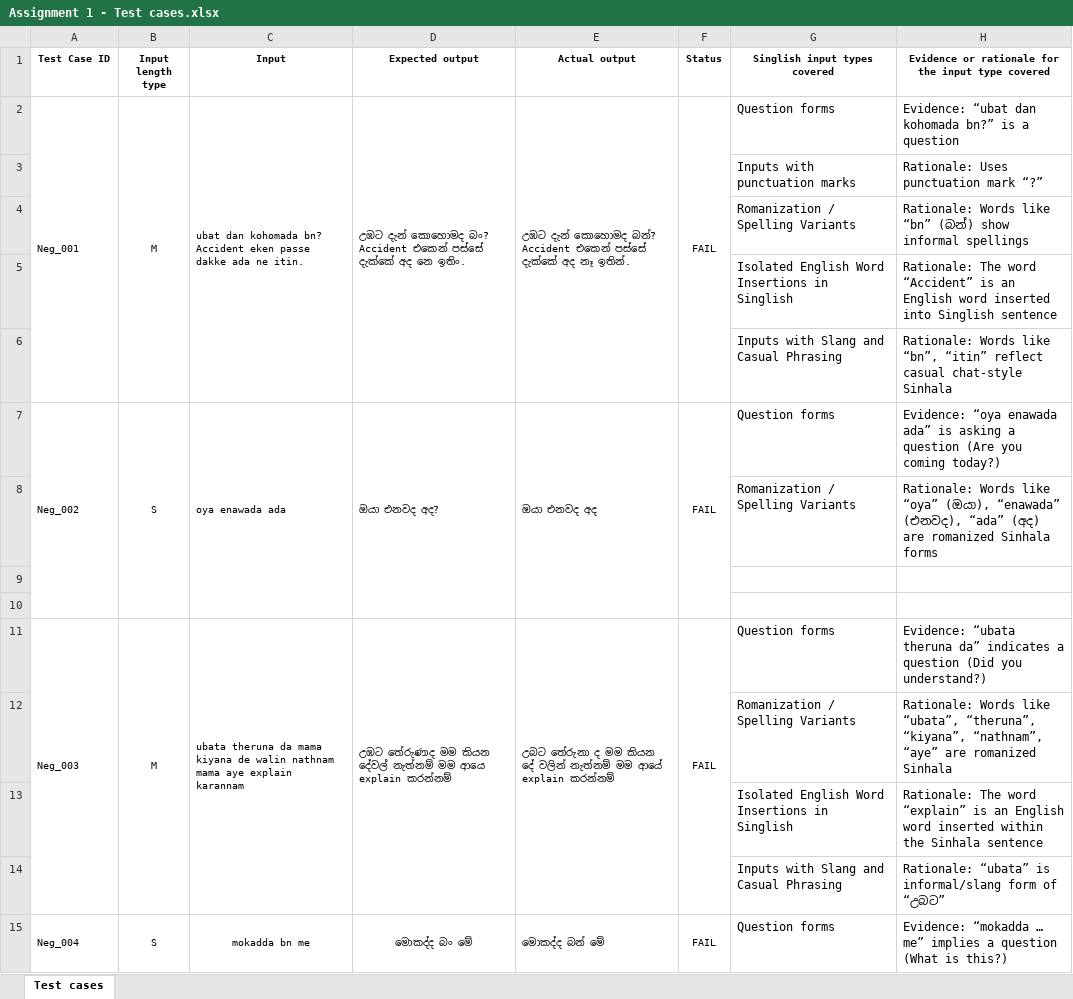
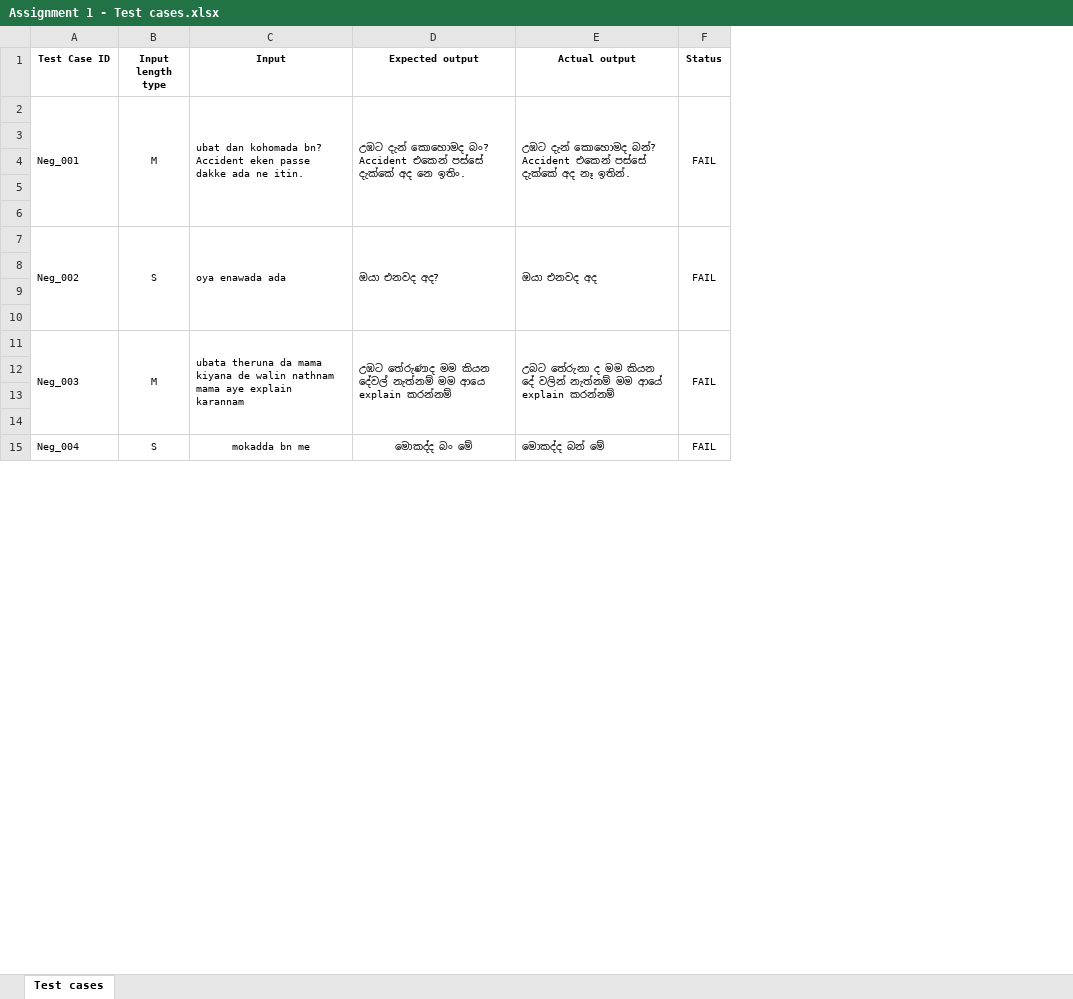
Before and after one commit to PabodaWA/test_automation, an Excel workbook: Assignment 1 - Test cases.xlsx, sheet Test cases, drawn as a sheet; only a part is shown; values as stored, in another font and other column widths than the file's, no borders; the diff covers the shown part only; the diff names each change by its address in the sheet, - before the commit and + after, or states it on an @@ line.

```diff
--- a/Assignment 1 - Test cases.xlsx (sheet Test cases)
+++ b/Assignment 1 - Test cases.xlsx (sheet Test cases)
-column G (Singlish input types covered), rows 2-15: Question forms | Inputs with punctuation marks | Romanization / Spelling Variants | Isolated English Word Insertions in Singlish | Inputs with Slang and Casual Phrasing | Question forms | Romanization / Spelling Variants |  |  | Question forms | Romanization / Spelling Variants | Isolated English Word Insertions in Singlish | Inputs with Slang and Casual Phrasing | Question forms
-column H, rows 1-15: Evidence or rationale for the input type covered | Evidence: “ubat dan kohomada bn?” is a question | Rationale: Uses punctuation mark “?” | Rationale: Words like “bn” (බන්) show informal spellings | Rationale: The word “Accident” is an English word inserted into Singlish sentence | Rationale: Words like “bn”, “itin” reflect casual chat-style Sinhala | Evidence: “oya enawada ada” is asking a question (Are you coming today?) | Rationale: Words like “oya” (ඔයා), “enawada” (එනවද), “ada” (අද) are romanized Sinhala forms |  |  | Evidence: “ubata theruna da” indicates a question (Did you understand?) | Rationale: Words like “ubata”, “theruna”, “kiyana”, “nathnam”, “aye” are romanized Sinhala | Rationale: The word “explain” is an English word inserted within the Sinhala sentence | Rationale: “ubata” is informal/slang form of “උබට” | Evidence: “mokadda … me” implies a question (What is this?)
-row 3:  |  |  |  |  |  | Inputs with punctuation marks | Rationale: Uses punctuation mark “?”
+row 3: (empty)
-row 4:  |  |  |  |  |  | Romanization / Spelling Variants | Rationale: Words like “bn” (බන්) show informal spellings
+row 4: (empty)
-row 5:  |  |  |  |  |  | Isolated English Word Insertions in Singlish | Rationale: The word “Accident” is an English word inserted into Singlish sentence
+row 5: (empty)
-row 6:  |  |  |  |  |  | Inputs with Slang and Casual Phrasing | Rationale: Words like “bn”, “itin” reflect casual chat-style Sinhala
+row 6: (empty)
-row 8:  |  |  |  |  |  | Romanization / Spelling Variants | Rationale: Words like “oya” (ඔයා), “enawada” (එනවද), “ada” (අද) are romanized Sinhala forms
+row 8: (empty)
-row 12:  |  |  |  |  |  | Romanization / Spelling Variants | Rationale: Words like “ubata”, “theruna”, “kiyana”, “nathnam”, “aye” are romanized Sinhala
+row 12: (empty)
-row 13:  |  |  |  |  |  | Isolated English Word Insertions in Singlish | Rationale: The word “explain” is an English word inserted within the Sinhala sentence
+row 13: (empty)
-row 14:  |  |  |  |  |  | Inputs with Slang and Casual Phrasing | Rationale: “ubata” is informal/slang form of “උබට”
+row 14: (empty)
```
Also changed, not shown: 116 edited cells elsewhere in this sheet, 1 other file.
